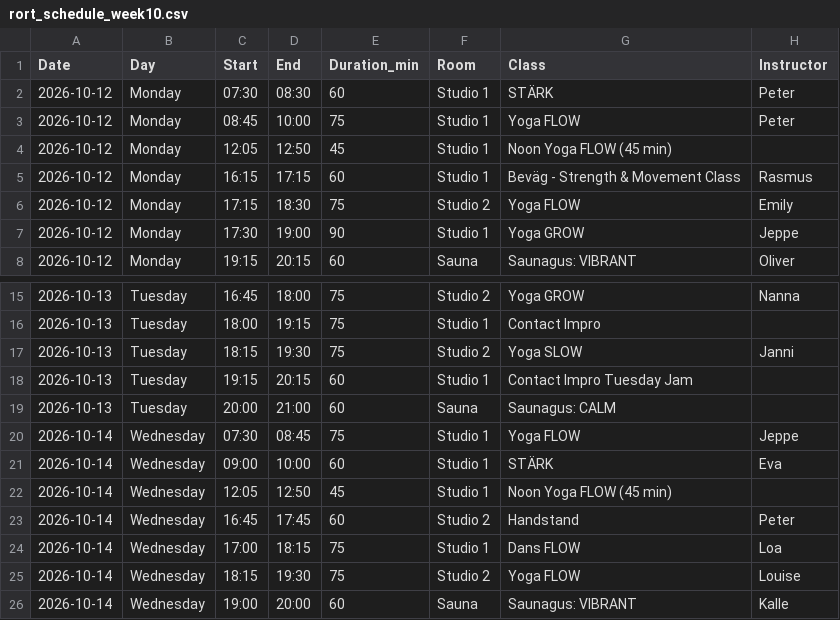
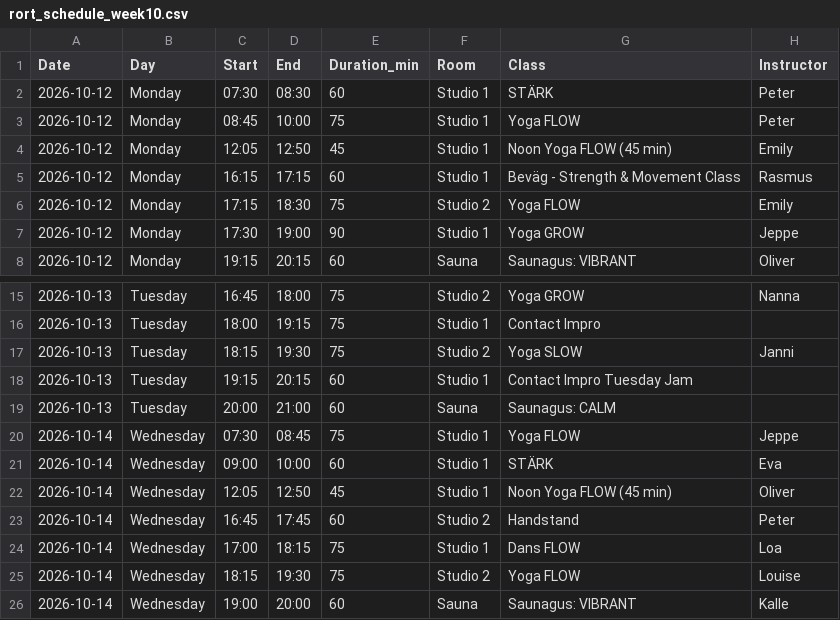
Before and after one commit to FreddyAngelo/rort-calendar, a CSV file: data/rort_schedule_week10.csv, drawn as a sheet; only a part is shown, gaps mark what is left out.

```diff
--- a/data/rort_schedule_week10.csv
+++ b/data/rort_schedule_week10.csv
@@ -3,3 +3,3 @@ Date,Day,Start,End,Duration_min,Room,Class,Instructor
 2026-10-12,Monday,08:45,10:00,75,Studio 1,Yoga FLOW,Peter
-2026-10-12,Monday,12:05,12:50,45,Studio 1,Noon Yoga FLOW (45 min),
+2026-10-12,Monday,12:05,12:50,45,Studio 1,Noon Yoga FLOW (45 min),Emily
 2026-10-12,Monday,16:15,17:15,60,Studio 1,Beväg - Strength & Movement Class,Rasmus
@@ -21,3 +21,3 @@ Date,Day,Start,End,Duration_min,Room,Class,Instructor
 2026-10-14,Wednesday,09:00,10:00,60,Studio 1,STÄRK,Eva
-2026-10-14,Wednesday,12:05,12:50,45,Studio 1,Noon Yoga FLOW (45 min),
+2026-10-14,Wednesday,12:05,12:50,45,Studio 1,Noon Yoga FLOW (45 min),Oliver
 2026-10-14,Wednesday,16:45,17:45,60,Studio 2,Handstand,Peter
```
Also changed, not shown: data/rort_schedule_week11.csv, data/rort_schedule_week2.csv, 8 other files.
